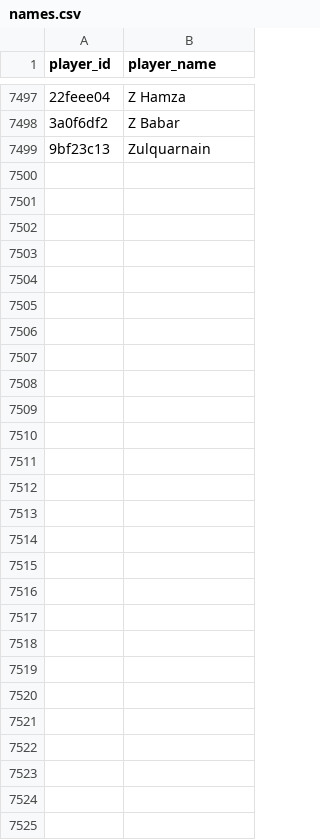
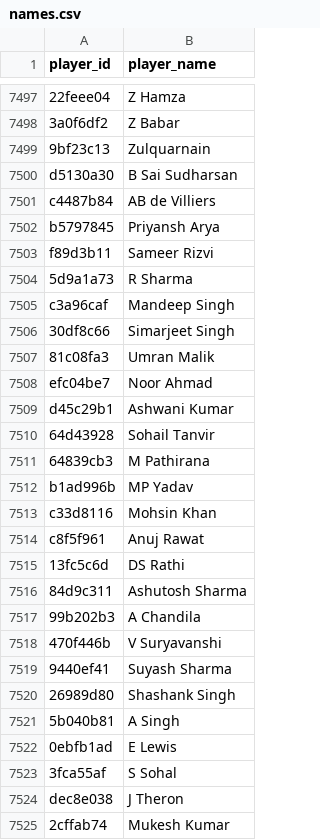
Before and after one commit to Akhilesh-Kancharla/CricVerse-A-Statistical-Engine, a CSV file: Data/names.csv, drawn as a sheet; only a part is shown, gaps mark what is left out; the diff names each change by its address in the sheet, - before the commit and + after, or states it on an @@ line.

```diff
--- a/Data/names.csv
+++ b/Data/names.csv
+row 7500: d5130a30 | B Sai Sudharsan
+row 7501: c4487b84 | AB de Villiers
+row 7502: b5797845 | Priyansh Arya
+row 7503: f89d3b11 | Sameer Rizvi
+row 7504: 5d9a1a73 | R Sharma
+row 7505: c3a96caf | Mandeep Singh
+row 7506: 30df8c66 | Simarjeet Singh
+row 7507: 81c08fa3 | Umran Malik
+row 7508: efc04be7 | Noor Ahmad
+row 7509: d45c29b1 | Ashwani Kumar
+row 7510: 64d43928 | Sohail Tanvir
+row 7511: 64839cb3 | M Pathirana
+row 7512: b1ad996b | MP Yadav
+row 7513: c33d8116 | Mohsin Khan
+row 7514: c8f5f961 | Anuj Rawat
+row 7515: 13fc5c6d | DS Rathi
+row 7516: 84d9c311 | Ashutosh Sharma
+row 7517: 99b202b3 | A Chandila
+row 7518: 470f446b | V Suryavanshi
+row 7519: 9440ef41 | Suyash Sharma
+row 7520: 26989d80 | Shashank Singh
+row 7521: 5b040b81 | A Singh
+row 7522: 0ebfb1ad | E Lewis
+row 7523: 3fca55af | S Sohal
+row 7524: dec8e038 | J Theron
+row 7525: 2cffab74 | Mukesh Kumar
```
Also changed, not shown: 4 other files.
